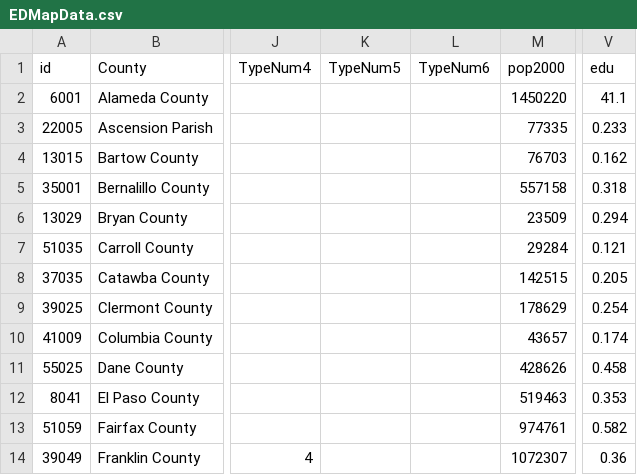
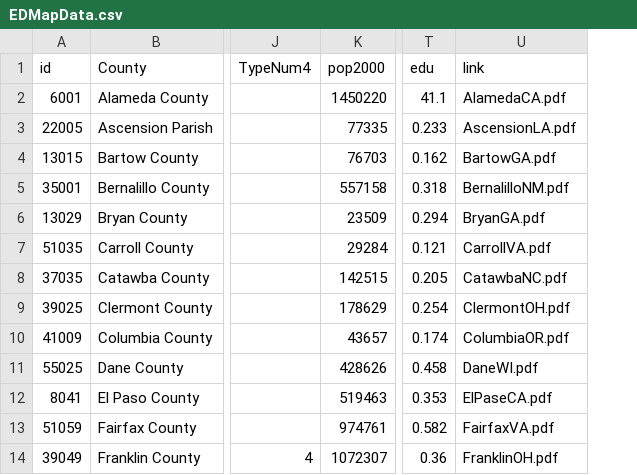
Before and after one commit to nikAleksandr/strong-economies, a CSV file: data/EDMapData.csv, drawn as a sheet; only a part is shown, gaps mark what is left out; removed rows and columns are numbered as before the commit, all else as after; the diff names each change by its address in the sheet, - before the commit and + after, or states it on an @@ line.

Commit message:
added full functions for all ED type filters (for those with multiple types), built double click function, added sources

```diff
--- a/data/EDMapData.csv
+++ b/data/EDMapData.csv
-column K (TypeNum5), empty
-column L (TypeNum6), empty
+column U (link), rows 2-14: AlamedaCA.pdf | AscensionLA.pdf | BartowGA.pdf | BernalilloNM.pdf | BryanGA.pdf | CarrollVA.pdf | CatawbaNC.pdf | ClermontOH.pdf | ColumbiaOR.pdf | DaneWI.pdf | ElPaseCA.pdf | FairfaxVA.pdf | FranklinOH.pdf
```
Also changed, not shown: 4 other files.
